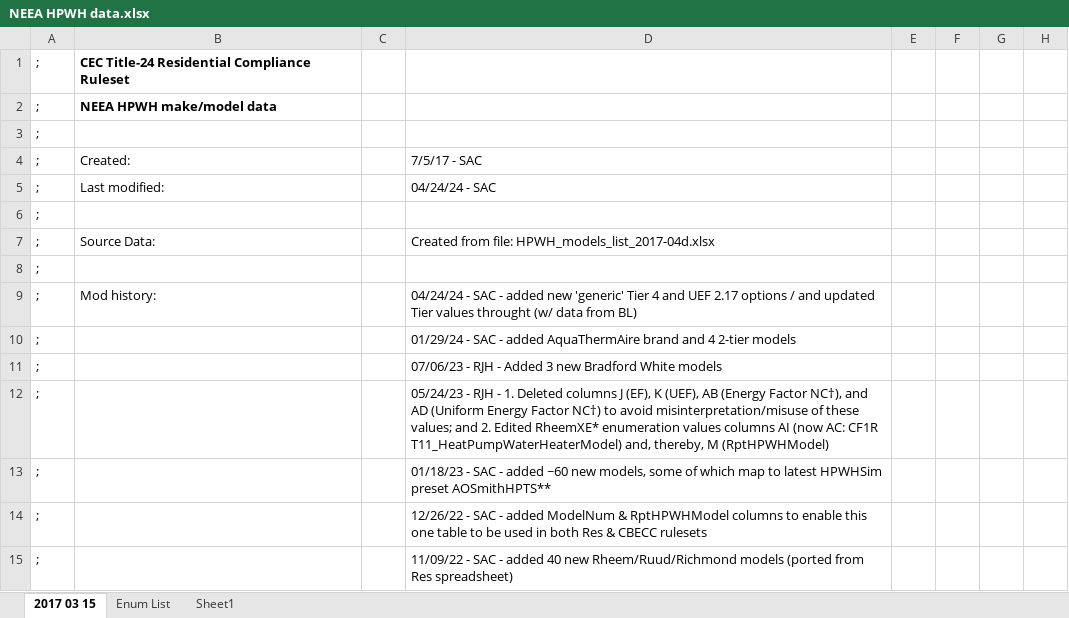
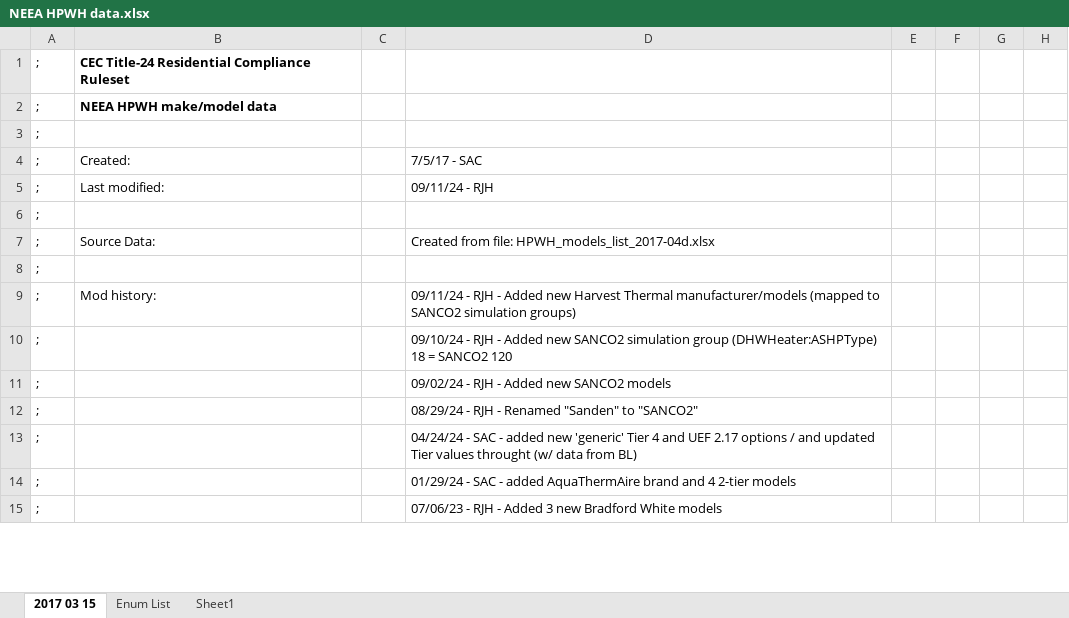
Before and after one commit to california-energy-commission/CBECC, an Excel workbook: Documentation/T24N/NEEA HPWH data.xlsx, sheet 2017 03 15, drawn as a sheet; only a part is shown; values as stored, in another font and other column widths than the file's, no borders; the diff covers the shown part only; the diff names each change by its address in the sheet, - before the commit and + after, or states it on an @@ line.

```diff
--- a/Documentation/T24N/NEEA HPWH data.xlsx (sheet 2017 03 15)
+++ b/Documentation/T24N/NEEA HPWH data.xlsx (sheet 2017 03 15)
-D5: 04/24/24 - SAC
+D5: 09/11/24 - RJH
-D9: 04/24/24 - SAC - added new 'generic' Tier 4 and UEF 2.17 options / and updated Tier values throught (w/ data from BL)
+D9: 09/11/24 - RJH - Added new Harvest Thermal manufacturer/models (mapped to SANCO2 simulation groups)
-D10: 01/29/24 - SAC - added AquaThermAire brand and 4 2-tier models
+D10: 09/10/24 - RJH - Added new SANCO2 simulation group (DHWHeater:ASHPType) 18 = SANCO2 120
-D11: 07/06/23 - RJH - Added 3 new Bradford White models
+D11: 09/02/24 - RJH - Added new SANCO2 models
-D12: 05/24/23 - RJH - 1. Deleted columns J (EF), K (UEF), AB (Energy Factor NC†), and AD (Uniform Energy Factor NC†) to avoid misinterpretation/misuse of these values; and 2. Edited RheemXE* enumeration values columns AI (now AC: CF1R T11_HeatPumpWaterHeaterModel) and, thereby, M (RptHPWHModel)
+D12: 08/29/24 - RJH - Renamed "Sanden" to "SANCO2"
-D13: 01/18/23 - SAC - added ~60 new models, some of which map to latest HPWHSim preset AOSmithHPTS**
+D13: 04/24/24 - SAC - added new 'generic' Tier 4 and UEF 2.17 options / and updated Tier values throught (w/ data from BL)
-D14: 12/26/22 - SAC - added ModelNum & RptHPWHModel columns to enable this one table to be used in both Res & CBECC rulesets
+D14: 01/29/24 - SAC - added AquaThermAire brand and 4 2-tier models
-D15: 11/09/22 - SAC - added 40 new Rheem/Ruud/Richmond models (ported from Res spreadsheet)
+D15: 07/06/23 - RJH - Added 3 new Bradford White models
```
Also changed, not shown: 10 added rows, 87 edited cells and cell formats elsewhere in this sheet, sheet Enum List, formulas that keep their value.
